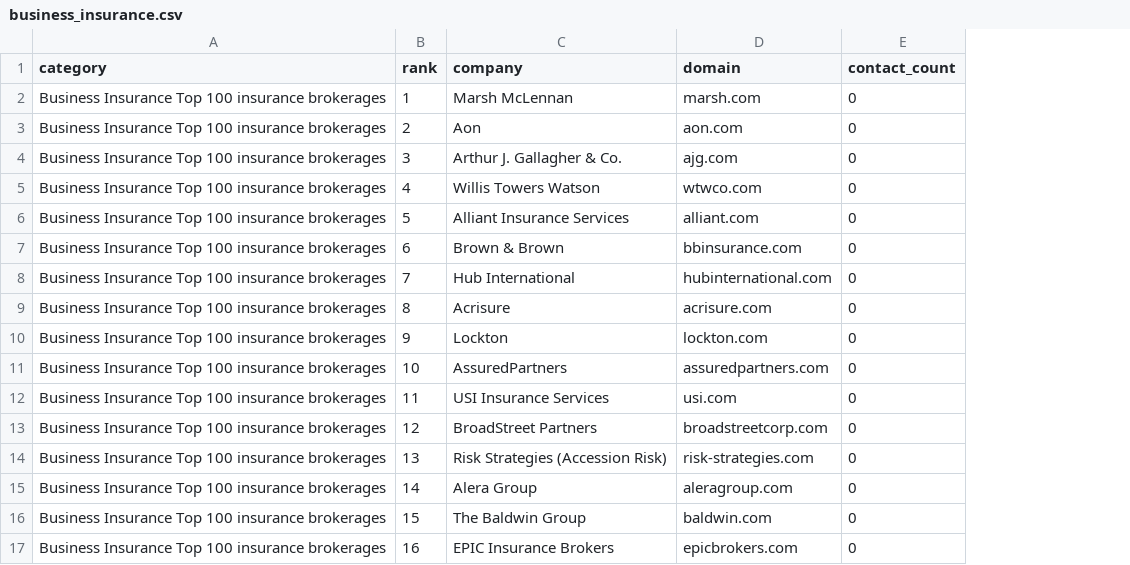
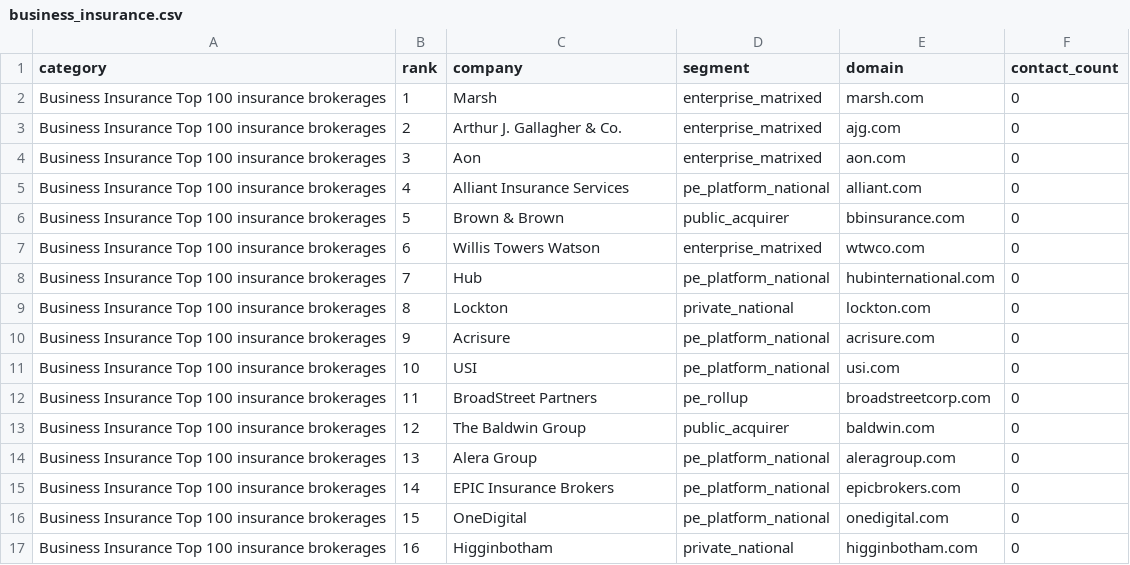
Before and after one commit to cpun077/lead-data-engine, a CSV file: data/companies/business_insurance.csv, drawn as a sheet; only a part is shown; addresses are those after the commit; the diff covers the shown part only; the diff names each change by its address in the sheet, - before the commit and + after, or states it on an @@ line.

```diff
--- a/data/companies/business_insurance.csv
+++ b/data/companies/business_insurance.csv
+column D (segment), rows 2-17: enterprise_matrixed | enterprise_matrixed | enterprise_matrixed | pe_platform_national | public_acquirer | enterprise_matrixed | pe_platform_national | private_national | pe_platform_national | pe_platform_national | pe_rollup | public_acquirer | pe_platform_national | pe_platform_national | pe_platform_national | private_national
-C2 (company): Marsh McLennan
+C2 (company): Marsh
-C3 (company): Aon
+C3 (company): Arthur J. Gallagher & Co.
-E3 (domain): aon.com
+E3 (domain): ajg.com
-C4 (company): Arthur J. Gallagher & Co.
+C4 (company): Aon
-E4 (domain): ajg.com
+E4 (domain): aon.com
-C5 (company): Willis Towers Watson
+C5 (company): Alliant Insurance Services
-E5 (domain): wtwco.com
+E5 (domain): alliant.com
-C6 (company): Alliant Insurance Services
+C6 (company): Brown & Brown
-E6 (domain): alliant.com
+E6 (domain): bbinsurance.com
-C7 (company): Brown & Brown
+C7 (company): Willis Towers Watson
-E7 (domain): bbinsurance.com
+E7 (domain): wtwco.com
-C8 (company): Hub International
+C8 (company): Hub
-C9 (company): Acrisure
+C9 (company): Lockton
-E9 (domain): acrisure.com
+E9 (domain): lockton.com
-C10 (company): Lockton
+C10 (company): Acrisure
-E10 (domain): lockton.com
+E10 (domain): acrisure.com
-C11 (company): AssuredPartners
+C11 (company): USI
-E11 (domain): assuredpartners.com
+E11 (domain): usi.com
-C12 (company): USI Insurance Services
+C12 (company): BroadStreet Partners
-E12 (domain): usi.com
+E12 (domain): broadstreetcorp.com
-C13 (company): BroadStreet Partners
+C13 (company): The Baldwin Group
-E13 (domain): broadstreetcorp.com
+E13 (domain): baldwin.com
-C14 (company): Risk Strategies (Accession Risk)
+C14 (company): Alera Group
-E14 (domain): risk-strategies.com
+E14 (domain): aleragroup.com
-C15 (company): Alera Group
+C15 (company): EPIC Insurance Brokers
-E15 (domain): aleragroup.com
+E15 (domain): epicbrokers.com
-C16 (company): The Baldwin Group
+C16 (company): OneDigital
-E16 (domain): baldwin.com
+E16 (domain): onedigital.com
-C17 (company): EPIC Insurance Brokers
+C17 (company): Higginbotham
-E17 (domain): epicbrokers.com
+E17 (domain): higginbotham.com
```
Also changed, not shown: 146 edited cells elsewhere in this file, data/companies/accounting.csv, data/companies/amlaw.csv, 10 other files.
